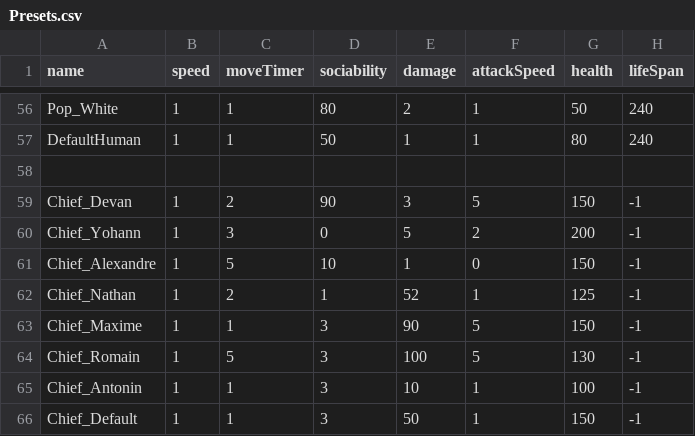
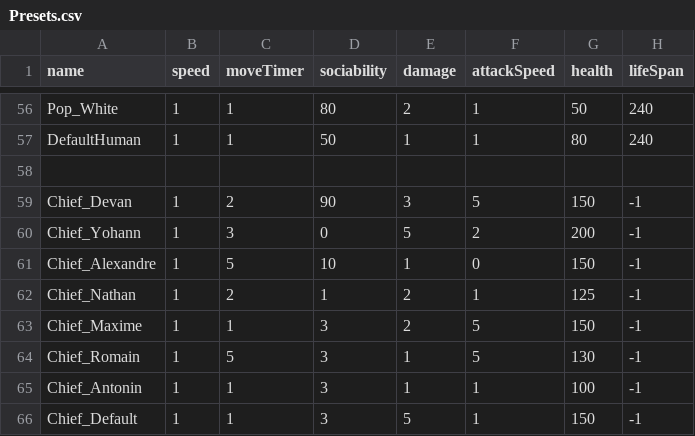
Before and after one commit to Maxime-juncker/HumanSI, a CSV file: Assets/Presets/Presets.csv, drawn as a sheet; only a part is shown, gaps mark what is left out; the diff names each change by its address in the sheet, - before the commit and + after, or states it on an @@ line.

```diff
--- a/Assets/Presets/Presets.csv
+++ b/Assets/Presets/Presets.csv
-E62 (damage): 52
+E62 (damage): 2
-E63 (damage): 90
+E63 (damage): 2
-E64 (damage): 100
+E64 (damage): 1
-E65 (damage): 10
+E65 (damage): 1
-E66 (damage): 50
+E66 (damage): 5
```
Also changed, not shown: 32 other files.
